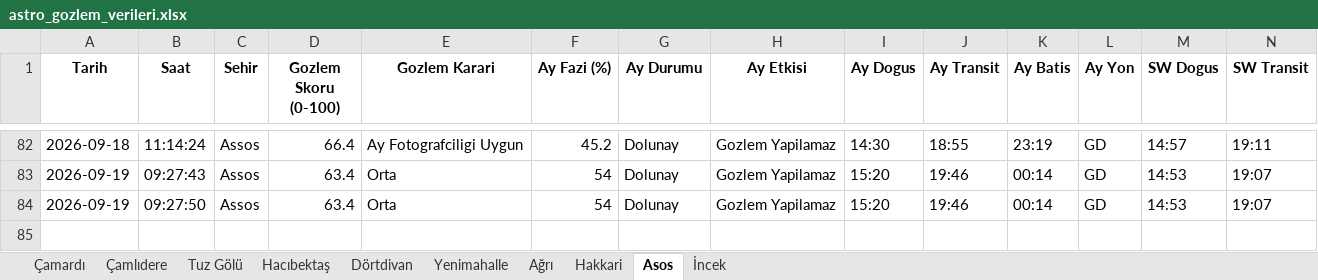
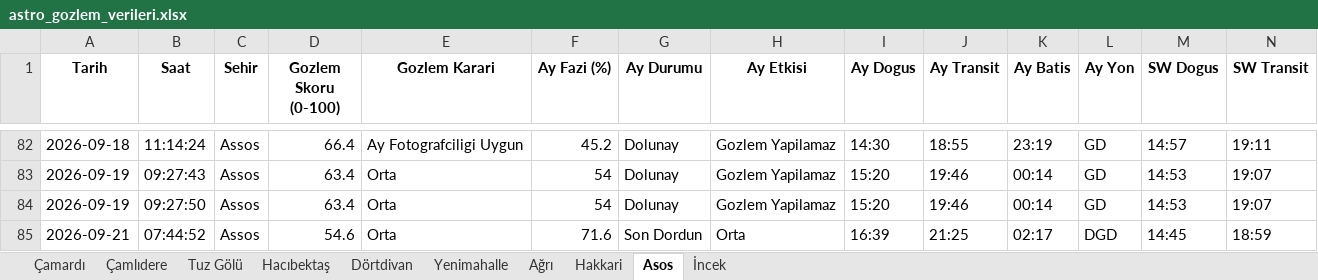
Before and after one commit to muhdogan-max/astro-gozlem, an Excel workbook: HavaTakip/astro_gozlem_verileri.xlsx, sheet Asos, drawn as a sheet; only a part is shown, gaps mark what is left out; values as stored, in another font and other column widths than the file's, no borders; rows hold the shown columns only; the diff names each change by its address in the sheet, - before the commit and + after, or states it on an @@ line.

```diff
--- a/HavaTakip/astro_gozlem_verileri.xlsx (sheet Asos)
+++ b/HavaTakip/astro_gozlem_verileri.xlsx (sheet Asos)
+row 85: 2026-09-21 | 07:44:52 | Assos | 54.6 | Orta | 71.6 | Son Dordun | Orta | 16:39 | 21:25 | 02:17 | DGD | 14:45 | 18:59
```
Also changed, not shown: sheet Dörtdivan, sheet Hakkari, sheet İncek, sheet Çamardı, sheet Tuz Gölü, sheet Çamlıdere, 3 more sheets.
